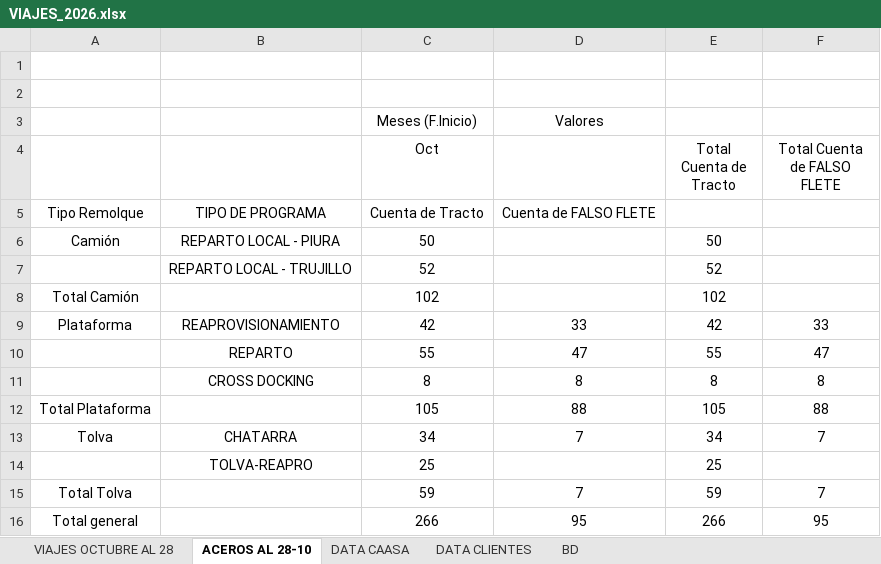
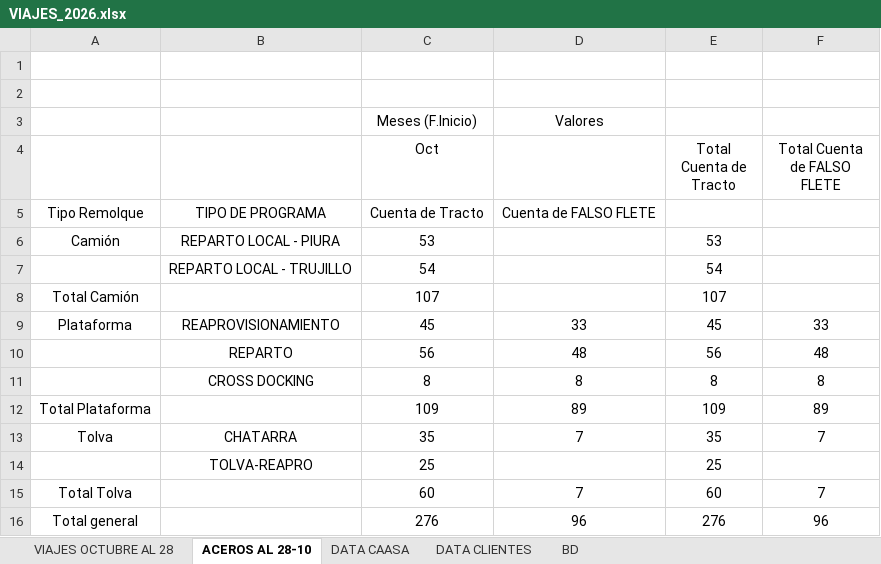
Before and after one commit to RenzoAK30/VortexAnalytics, an Excel workbook: VIAJES_2026.xlsx, sheet ACEROS AL 28-10, drawn as a sheet; values as stored, in another font and other column widths than the file's, no borders; charts and pictures not drawn; removed rows and columns are numbered as before the commit, all else as after; the diff names each change by its address in the sheet, - before the commit and + after, or states it on an @@ line.

```diff
--- a/VIAJES_2026.xlsx (sheet ACEROS AL 28-10)
+++ b/VIAJES_2026.xlsx (sheet ACEROS AL 28-10)
-C6 (Oct): 50
+C6 (Oct): 53
-E6 (Total Cuenta de Tracto): 50
+E6 (Total Cuenta de Tracto): 53
-row 7:  | REPARTO LOCAL - TRUJILLO | 52 |  | 52
-row 8: Total Camión |  | 102 |  | 102
+row 7:  | REPARTO LOCAL - TRUJILLO | 54 |  | 54
+row 8: Total Camión |  | 107 |  | 107
-C9 (Oct): 42
+C9 (Oct): 45
-E9 (Total Cuenta de Tracto): 42
+E9 (Total Cuenta de Tracto): 45
-row 10:  | REPARTO | 55 | 47 | 55 | 47
+row 10:  | REPARTO | 56 | 48 | 56 | 48
-row 12: Total Plataforma |  | 105 | 88 | 105 | 88
+row 12: Total Plataforma |  | 109 | 89 | 109 | 89
-C13 (Oct): 34
+C13 (Oct): 35
-E13 (Total Cuenta de Tracto): 34
+E13 (Total Cuenta de Tracto): 35
-C15 (Oct): 59
+C15 (Oct): 60
-E15 (Total Cuenta de Tracto): 59
+E15 (Total Cuenta de Tracto): 60
-row 16: Total general |  | 266 | 95 | 266 | 95
+row 16: Total general |  | 276 | 96 | 276 | 96
```
Also changed, not shown: sheet DATA CLIENTES, sheet DATA CAASA, sheet VIAJES OCTUBRE AL 28, hidden cells, charts or pictures.
